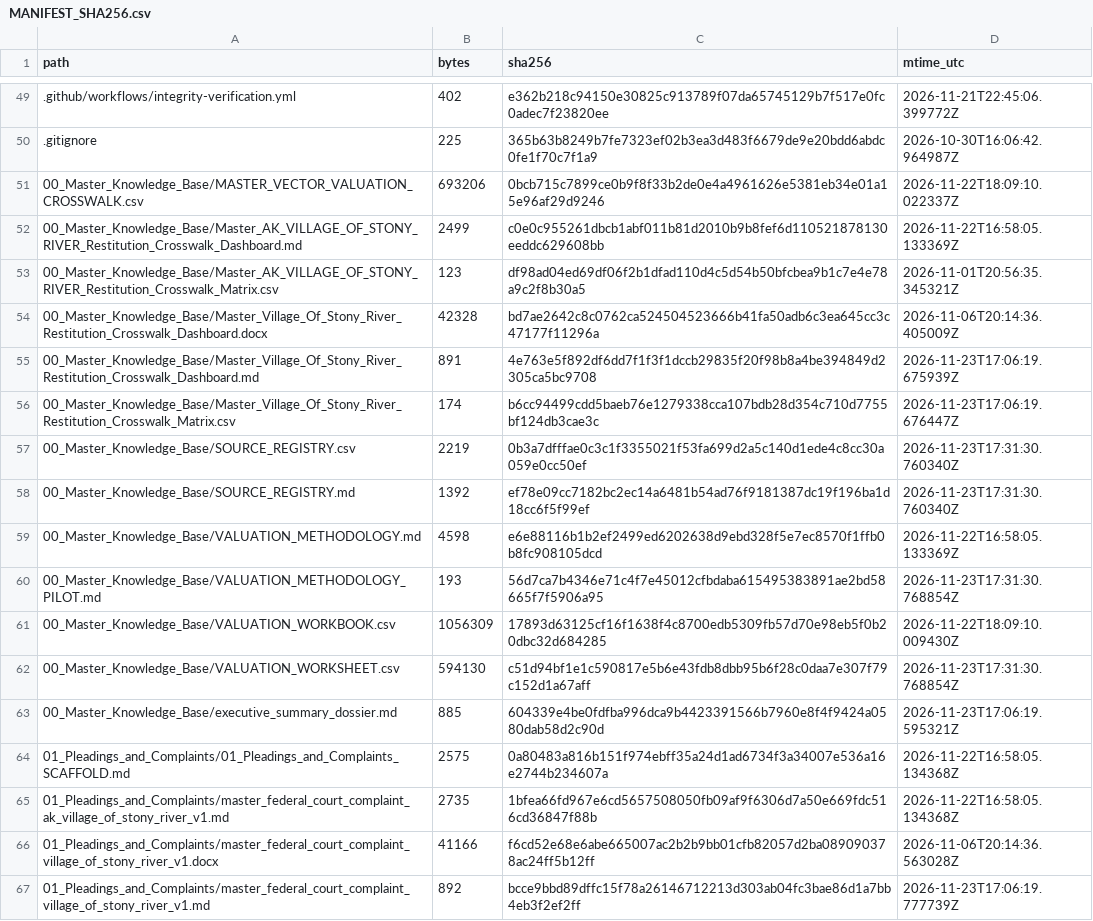
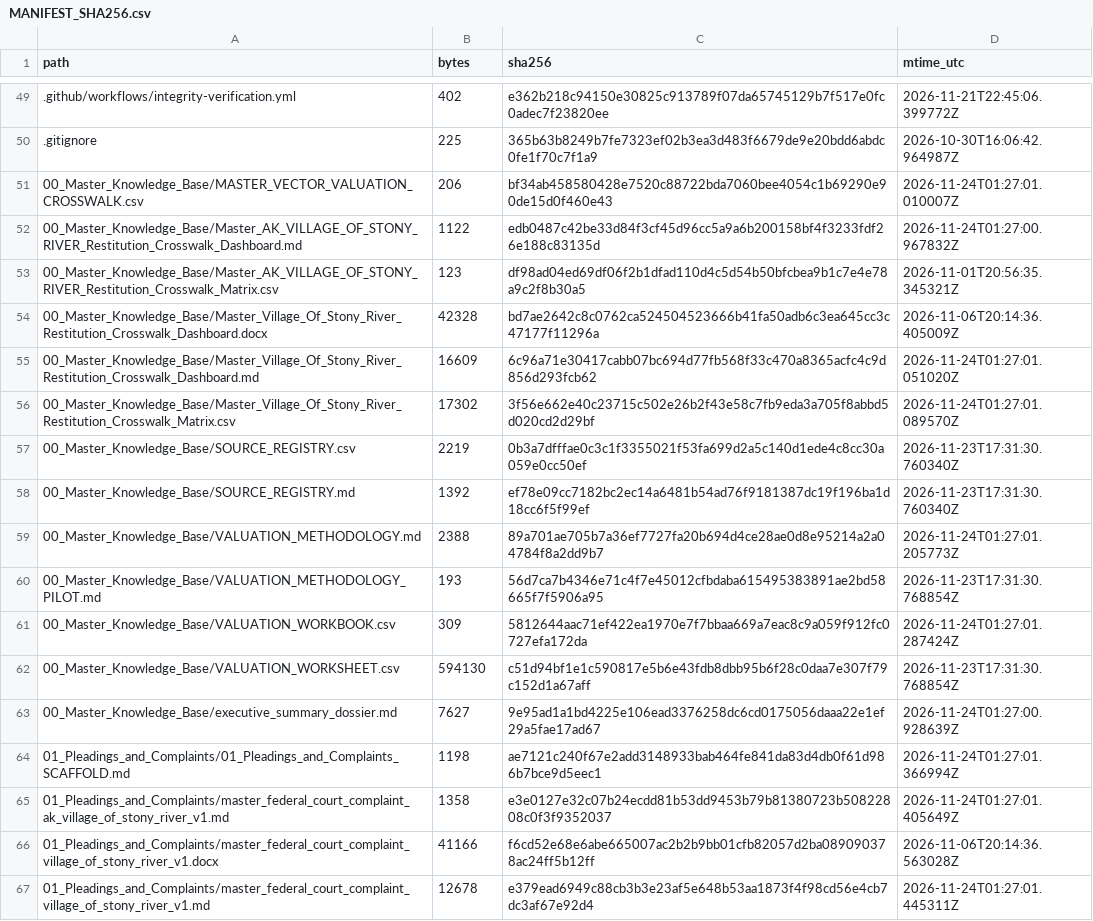
Before and after one commit to GlobalRestitutionAlliance/turtle-island-us-ak-village-of-stony-river-master-litigation, a CSV file: 99_Archives_and_Manifests/MANIFEST_SHA256.csv, drawn as a sheet; only a part is shown, gaps mark what is left out; the diff covers the shown part only.

```diff
--- a/99_Archives_and_Manifests/MANIFEST_SHA256.csv
+++ b/99_Archives_and_Manifests/MANIFEST_SHA256.csv
@@ -50,18 +50,18 @@ path,bytes,sha256,mtime_utc
 .gitignore,225,365b63b8249b7fe7323ef02b3ea3d483f6679de9e20bdd6abdc0fe1f70c7f1a9,2026-10-30T16:06:42.964987Z
-00_Master_Knowledge_Base/MASTER_VECTOR_VALUATION_CROSSWALK.csv,693206,0bcb715c7899ce0b9f8f33b2de0e4a4961626e5381eb34e01a15e96af29d9246,2026-11-22T18:09:10.022337Z
-00_Master_Knowledge_Base/Master_AK_VILLAGE_OF_STONY_RIVER_Restitution_Crosswalk_Dashboard.md,2499,c0e0c955261dbcb1abf011b81d2010b9b8fef6d110521878130eeddc629608bb,2026-11-22T16:58:05.133369Z
+00_Master_Knowledge_Base/MASTER_VECTOR_VALUATION_CROSSWALK.csv,206,bf34ab458580428e7520c88722bda7060bee4054c1b69290e90de15d0f460e43,2026-11-24T01:27:01.010007Z
+00_Master_Knowledge_Base/Master_AK_VILLAGE_OF_STONY_RIVER_Restitution_Crosswalk_Dashboard.md,1122,edb0487c42be33d84f3cf45d96cc5a9a6b200158bf4f3233fdf26e188c83135d,2026-11-24T01:27:00.967832Z
 00_Master_Knowledge_Base/Master_AK_VILLAGE_OF_STONY_RIVER_Restitution_Crosswalk_Matrix.csv,123,df98ad04ed69df06f2b1dfad110d4c5d54b50bfcbea9b1c7e4e78a9c2f8b30a5,2026-11-01T20:56:35.345321Z
 00_Master_Knowledge_Base/Master_Village_Of_Stony_River_Restitution_Crosswalk_Dashboard.docx,42328,bd7ae2642c8c0762ca524504523666b41fa50adb6c3ea645cc3c47177f11296a,2026-11-06T20:14:36.405009Z
-00_Master_Knowledge_Base/Master_Village_Of_Stony_River_Restitution_Crosswalk_Dashboard.md,891,4e763e5f892df6dd7f1f3f1dccb29835f20f98b8a4be394849d2305ca5bc9708,2026-11-23T17:06:19.675939Z
-00_Master_Knowledge_Base/Master_Village_Of_Stony_River_Restitution_Crosswalk_Matrix.csv,174,b6cc94499cdd5baeb76e1279338cca107bdb28d354c710d7755bf124db3cae3c,2026-11-23T17:06:19.676447Z
+00_Master_Knowledge_Base/Master_Village_Of_Stony_River_Restitution_Crosswalk_Dashboard.md,16609,6c96a71e30417cabb07bc694d77fb568f33c470a8365acfc4c9d856d293fcb62,2026-11-24T01:27:01.051020Z
+00_Master_Knowledge_Base/Master_Village_Of_Stony_River_Restitution_Crosswalk_Matrix.csv,17302,3f56e662e40c23715c502e26b2f43e58c7fb9eda3a705f8abbd5d020cd2d29bf,2026-11-24T01:27:01.089570Z
 00_Master_Knowledge_Base/SOURCE_REGISTRY.csv,2219,0b3a7dfffae0c3c1f3355021f53fa699d2a5c140d1ede4c8cc30a059e0cc50ef,2026-11-23T17:31:30.760340Z
 00_Master_Knowledge_Base/SOURCE_REGISTRY.md,1392,ef78e09cc7182bc2ec14a6481b54ad76f9181387dc19f196ba1d18cc6f5f99ef,2026-11-23T17:31:30.760340Z
-00_Master_Knowledge_Base/VALUATION_METHODOLOGY.md,4598,e6e88116b1b2ef2499ed6202638d9ebd328f5e7ec8570f1ffb0b8fc908105dcd,2026-11-22T16:58:05.133369Z
+00_Master_Knowledge_Base/VALUATION_METHODOLOGY.md,2388,89a701ae705b7a36ef7727fa20b694d4ce28ae0d8e95214a2a04784f8a2dd9b7,2026-11-24T01:27:01.205773Z
 00_Master_Knowledge_Base/VALUATION_METHODOLOGY_PILOT.md,193,56d7ca7b4346e71c4f7e45012cfbdaba615495383891ae2bd58665f7f5906a95,2026-11-23T17:31:30.768854Z
-00_Master_Knowledge_Base/VALUATION_WORKBOOK.csv,1056309,17893d63125cf16f1638f4c8700edb5309fb57d70e98eb5f0b20dbc32d684285,2026-11-22T18:09:10.009430Z
+00_Master_Knowledge_Base/VALUATION_WORKBOOK.csv,309,5812644aac71ef422ea1970e7f7bbaa669a7eac8c9a059f912fc0727efa172da,2026-11-24T01:27:01.287424Z
 00_Master_Knowledge_Base/VALUATION_WORKSHEET.csv,594130,c51d94bf1e1c590817e5b6e43fdb8dbb95b6f28c0daa7e307f79c152d1a67aff,2026-11-23T17:31:30.768854Z
-00_Master_Knowledge_Base/executive_summary_dossier.md,885,604339e4be0fdfba996dca9b4423391566b7960e8f4f9424a0580dab58d2c90d,2026-11-23T17:06:19.595321Z
-01_Pleadings_and_Complaints/01_Pleadings_and_Complaints_SCAFFOLD.md,2575,0a80483a816b151f974ebff35a24d1ad6734f3a34007e536a16e2744b234607a,2026-11-22T16:58:05.134368Z
-01_Pleadings_and_Complaints/master_federal_court_complaint_ak_village_of_stony_river_v1.md,2735,1bfea66fd967e6cd5657508050fb09af9f6306d7a50e669fdc516cd36847f88b,2026-11-22T16:58:05.134368Z
+00_Master_Knowledge_Base/executive_summary_dossier.md,7627,9e95ad1a1bd4225e106ead3376258dc6cd0175056daaa22e1ef29a5fae17ad67,2026-11-24T01:27:00.928639Z
+01_Pleadings_and_Complaints/01_Pleadings_and_Complaints_SCAFFOLD.md,1198,ae7121c240f67e2add3148933bab464fe841da83d4db0f61d986b7bce9d5eec1,2026-11-24T01:27:01.366994Z
+01_Pleadings_and_Complaints/master_federal_court_complaint_ak_village_of_stony_river_v1.md,1358,e3e0127e32c07b24ecdd81b53dd9453b79b81380723b50822808c0f3f9352037,2026-11-24T01:27:01.405649Z
 01_Pleadings_and_Complaints/master_federal_court_complaint_village_of_stony_river_v1.docx,41166,f6cd52e68e6abe665007ac2b2b9bb01cfb82057d2ba089090378ac24ff5b12ff,2026-11-06T20:14:36.563028Z
-01_Pleadings_and_Complaints/master_federal_court_complaint_village_of_stony_river_v1.md,892,bcce9bbd89dffc15f78a26146712213d303ab04fc3bae86d1a7bb4eb3f2ef2ff,2026-11-23T17:06:19.777739Z
+01_Pleadings_and_Complaints/master_federal_court_complaint_village_of_stony_river_v1.md,12678,e379ead6949c88cb3b3e23af5e648b53aa1873f4f98cd56e4cb7dc3af67e92d4,2026-11-24T01:27:01.445311Z
```
Also changed, not shown: 80 edited cells elsewhere in this file, 37 other files.
